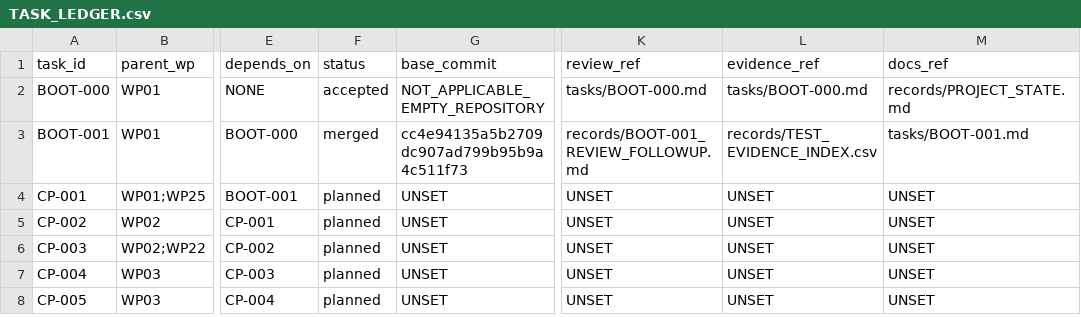
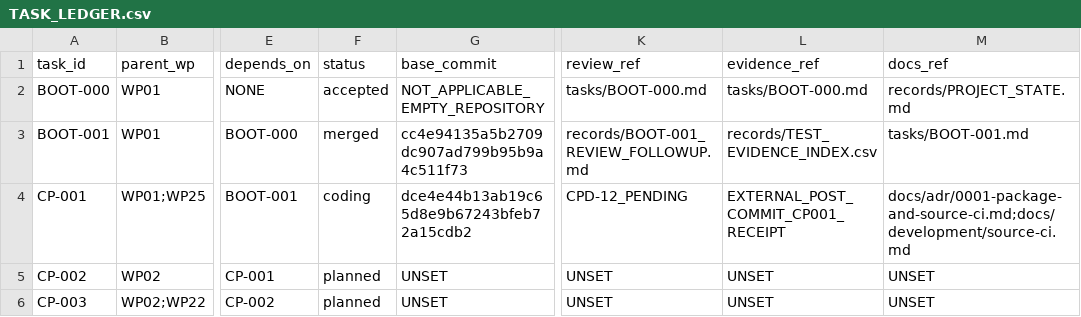
Before and after one commit to actools-pl/actDrupal, a CSV file: coding/records/TASK_LEDGER.csv, drawn as a sheet; only a part is shown, gaps mark what is left out; the shorter side is filled out with more unchanged rows; the diff names each change by its address in the sheet, - before the commit and + after, or states it on an @@ line.

```diff
--- a/coding/records/TASK_LEDGER.csv
+++ b/coding/records/TASK_LEDGER.csv
-F4 (status): planned
+F4 (status): coding
-G4 (base_commit): UNSET
+G4 (base_commit): dce4e44b13ab19c65d8e9b67243bfeb72a15cdb2
-K4 (review_ref): UNSET
+K4 (review_ref): CPD-12_PENDING
-L4 (evidence_ref): UNSET
+L4 (evidence_ref): EXTERNAL_POST_COMMIT_CP001_RECEIPT
-M4 (docs_ref): UNSET
+M4 (docs_ref): docs/adr/0001-package-and-source-ci.md;docs/development/source-ci.md
```
Also changed, not shown: coding/records/DOCUMENTATION_REGISTER.csv, 25 other files.
